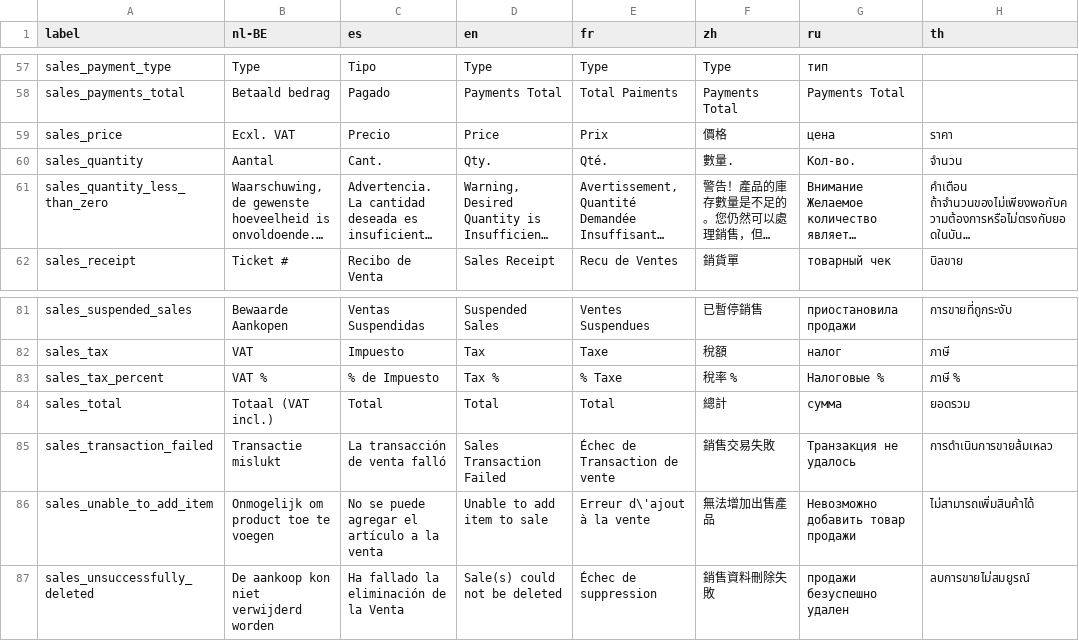
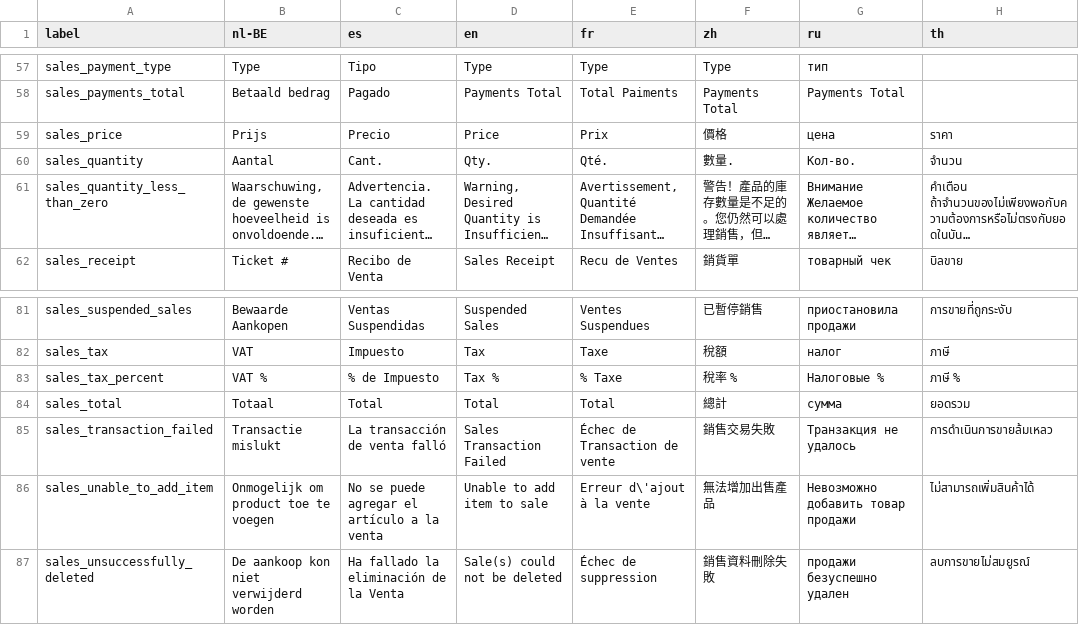
Before and after one commit to Darli963/sistema-inventario-ventas, a CSV file: translations/sales_lang.csv, drawn as a sheet; only a part is shown, gaps mark what is left out; long unchanged cells end in …; the diff names each change by its address in the sheet, - before the commit and + after, or states it on an @@ line.

```diff
--- a/translations/sales_lang.csv
+++ b/translations/sales_lang.csv
-B59 (nl-BE): Ecxl. VAT
+B59 (nl-BE): Prijs
-B84 (nl-BE): Totaal (VAT incl.)
+B84 (nl-BE): Totaal
```
Also changed, not shown: translations/items_lang.csv, 16 other files.
